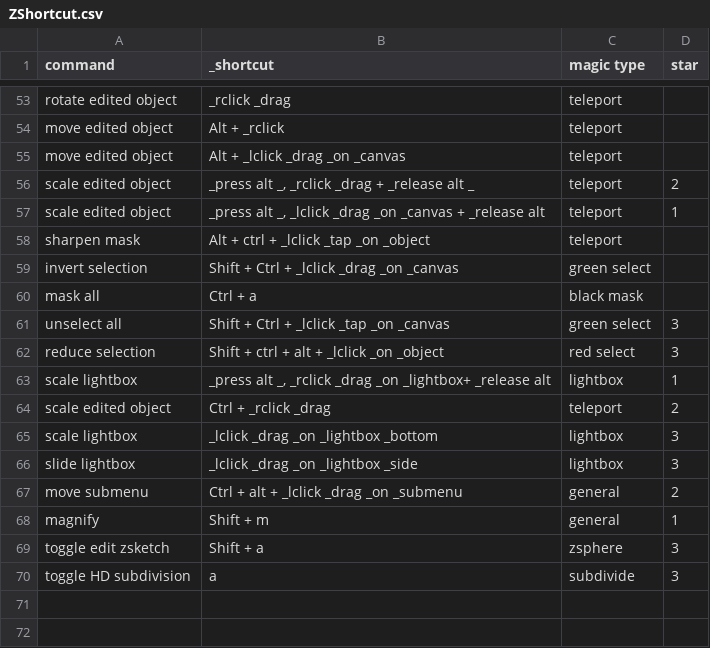
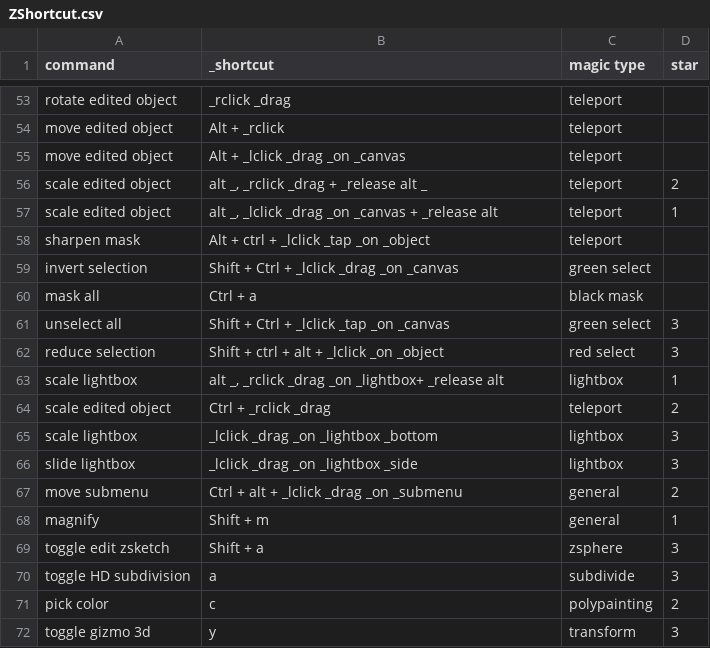
Before and after one commit to Arza-3d/doc-ZBrush-ZClassroom, a CSV file: database/ZShortcut.csv, drawn as a sheet; only a part is shown, gaps mark what is left out.

```diff
--- a/database/ZShortcut.csv
+++ b/database/ZShortcut.csv
@@ -55,4 +55,4 @@ move edited object,Alt + _rclick,teleport,
 move edited object,Alt + _lclick _drag _on _canvas,teleport,
-scale edited object,"_press alt _, _rclick _drag + _release alt _",teleport,2
-scale edited object,"_press alt _, _lclick _drag _on _canvas + _release alt",teleport,1
+scale edited object,"alt _, _rclick _drag + _release alt _",teleport,2
+scale edited object,"alt _, _lclick _drag _on _canvas + _release alt",teleport,1
 sharpen mask,Alt + ctrl + _lclick _tap _on _object,teleport,
@@ -62,3 +62,3 @@ unselect all,Shift + Ctrl + _lclick _tap _on _canvas,green select,3
 reduce selection,Shift + ctrl + alt + _lclick _on _object,red select,3
-scale lightbox,"_press alt _, _rclick _drag _on _lightbox+ _release alt",lightbox,1
+scale lightbox,"alt _, _rclick _drag _on _lightbox+ _release alt",lightbox,1
 scale edited object,Ctrl + _rclick _drag,teleport,2
@@ -70 +70,3 @@ toggle edit zsketch,Shift + a,zsphere,3
 toggle HD subdivision,a,subdivide,3
+pick color,c,polypainting,2
+toggle gizmo 3d,y,transform,3
```
Also changed, not shown: database/ZClassroom.csv, 3 other files.
